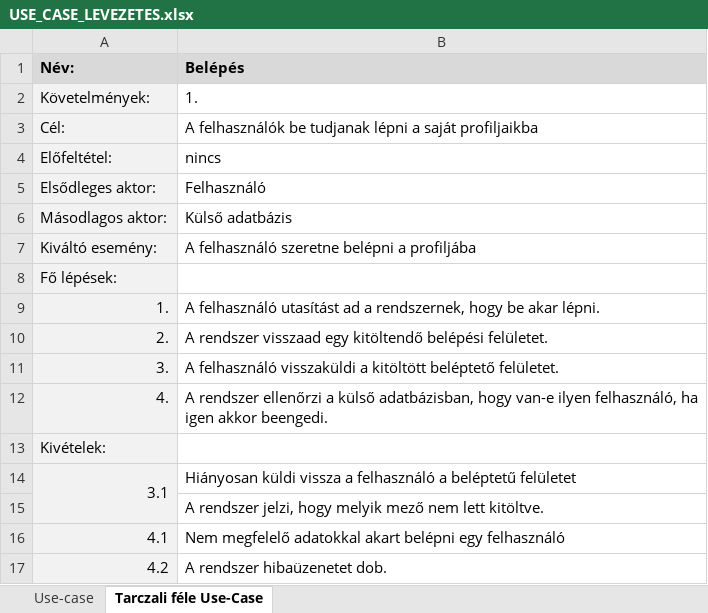
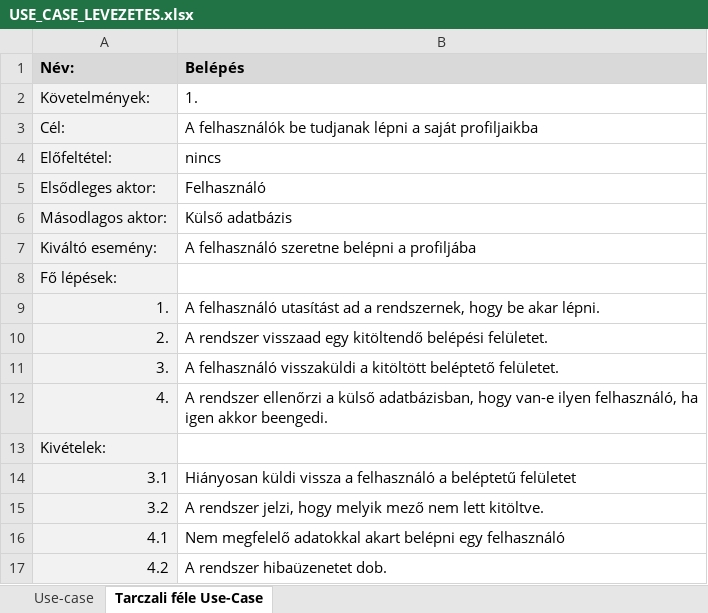
Before and after one commit to Ac1dD4v3/SzoftTech, an Excel workbook: USE_CASE_LEVEZETES.xlsx, sheet Tarczali féle Use-Case, drawn as a sheet; values as stored, in another font and other column widths than the file's, no borders; the diff names each change by its address in the sheet, - before the commit and + after, or states it on an @@ line.

```diff
--- a/USE_CASE_LEVEZETES.xlsx (sheet Tarczali féle Use-Case)
+++ b/USE_CASE_LEVEZETES.xlsx (sheet Tarczali féle Use-Case)
-A14:A15 merged
-A15 (Név:): (empty)
+A15 (Név:): 3.2
```
